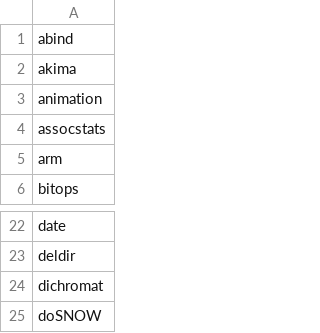
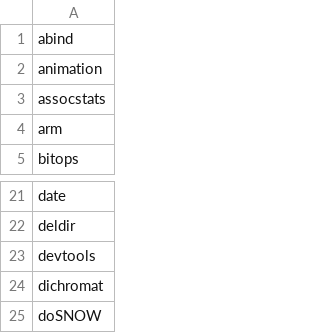
Before and after one commit to azvoleff/R_Package_List, a CSV file: package_list.csv, drawn as a sheet; only a part is shown, gaps mark what is left out.

Commit message:
Update list.

```diff
--- a/package_list.csv
+++ b/package_list.csv
@@ -1,3 +1,2 @@
 abind
-akima
 animation
@@ -23,2 +22,3 @@ date
 deldir
+devtools
 dichromat
```
